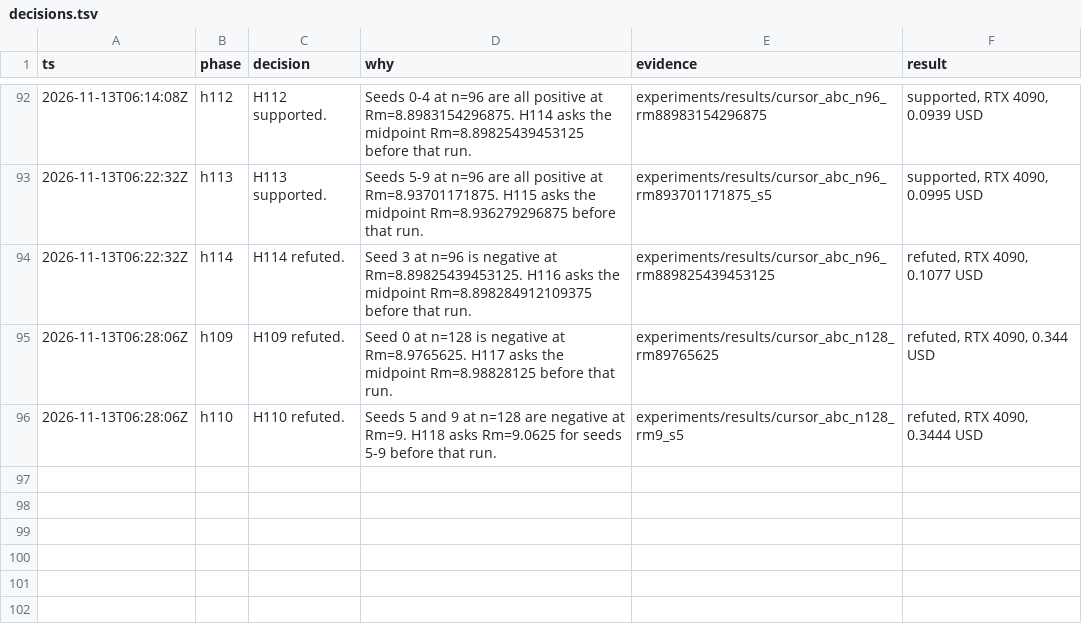
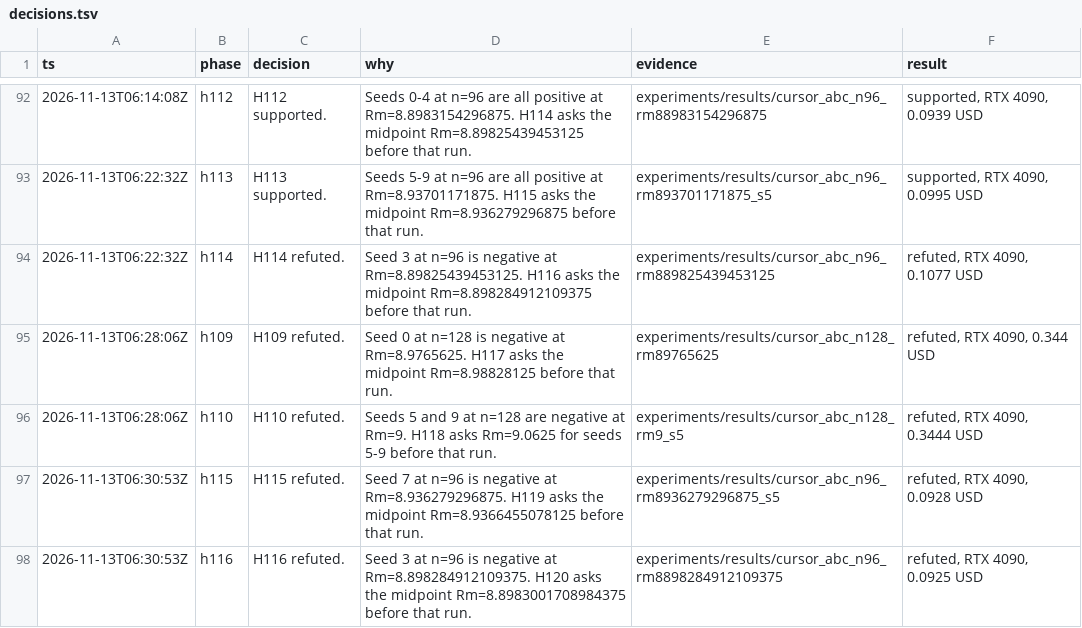
Before and after one commit to knoel99/milady-2027, a TSV file: research/decisions.tsv, drawn as a sheet; only a part is shown, gaps mark what is left out; the diff names each change by its address in the sheet, - before the commit and + after, or states it on an @@ line.

```diff
--- a/research/decisions.tsv
+++ b/research/decisions.tsv
+row 97: 2026-11-13T06:30:53Z | h115 | H115 refuted. | Seed 7 at n=96 is negative at Rm=8.936279296875. H119 asks the midpoint Rm=8.9366455078125 before that run. | experiments/results/cursor_abc_n96_rm8936279296875_s5 | refuted, RTX 4090, 0.0928 USD
+row 98: 2026-11-13T06:30:53Z | h116 | H116 refuted. | Seed 3 at n=96 is negative at Rm=8.898284912109375. H120 asks the midpoint Rm=8.8983001708984375 before that run. | experiments/results/cursor_abc_n96_rm8898284912109375 | refuted, RTX 4090, 0.0925 USD
```
Also changed, not shown: 15 other files.
